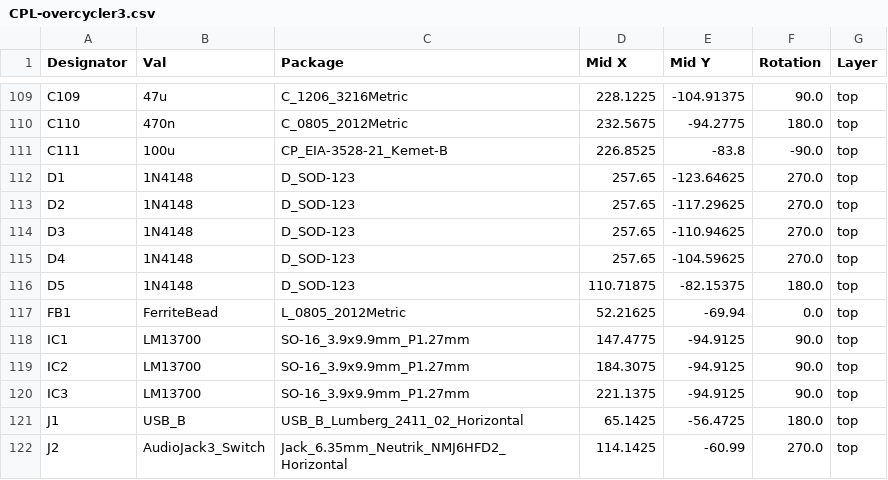
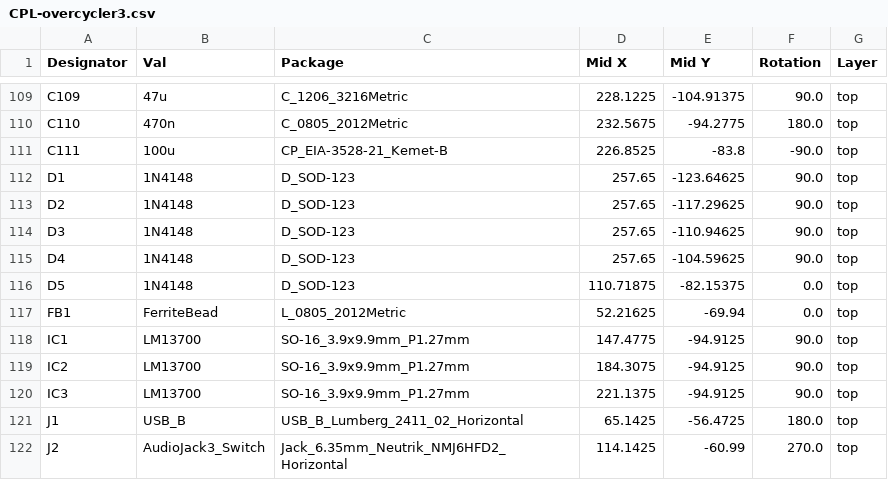
Before and after one commit to gligli/overcycler, a CSV file: hardware/jlcpcb/production_files/CPL-overcycler3.csv, drawn as a sheet; only a part is shown, gaps mark what is left out.

Commit message:
hardware: proper production files for JLCPCB (oops! diodes were reversed)

```diff
--- a/hardware/jlcpcb/production_files/CPL-overcycler3.csv
+++ b/hardware/jlcpcb/production_files/CPL-overcycler3.csv
@@ -111,7 +111,7 @@ C110,470n,C_0805_2012Metric,232.5675,-94.2775,180.0,top
 C111,100u,CP_EIA-3528-21_Kemet-B,226.8525,-83.8,-90.0,top
-D1,1N4148,D_SOD-123,257.65,-123.64625,270.0,top
-D2,1N4148,D_SOD-123,257.65,-117.29625,270.0,top
-D3,1N4148,D_SOD-123,257.65,-110.94625,270.0,top
-D4,1N4148,D_SOD-123,257.65,-104.59625,270.0,top
-D5,1N4148,D_SOD-123,110.71875,-82.15375,180.0,top
+D1,1N4148,D_SOD-123,257.65,-123.64625,90.0,top
+D2,1N4148,D_SOD-123,257.65,-117.29625,90.0,top
+D3,1N4148,D_SOD-123,257.65,-110.94625,90.0,top
+D4,1N4148,D_SOD-123,257.65,-104.59625,90.0,top
+D5,1N4148,D_SOD-123,110.71875,-82.15375,0.0,top
 FB1,FerriteBead,L_0805_2012Metric,52.21625,-69.94,0.0,top
```
Also changed, not shown: 16 other files.
